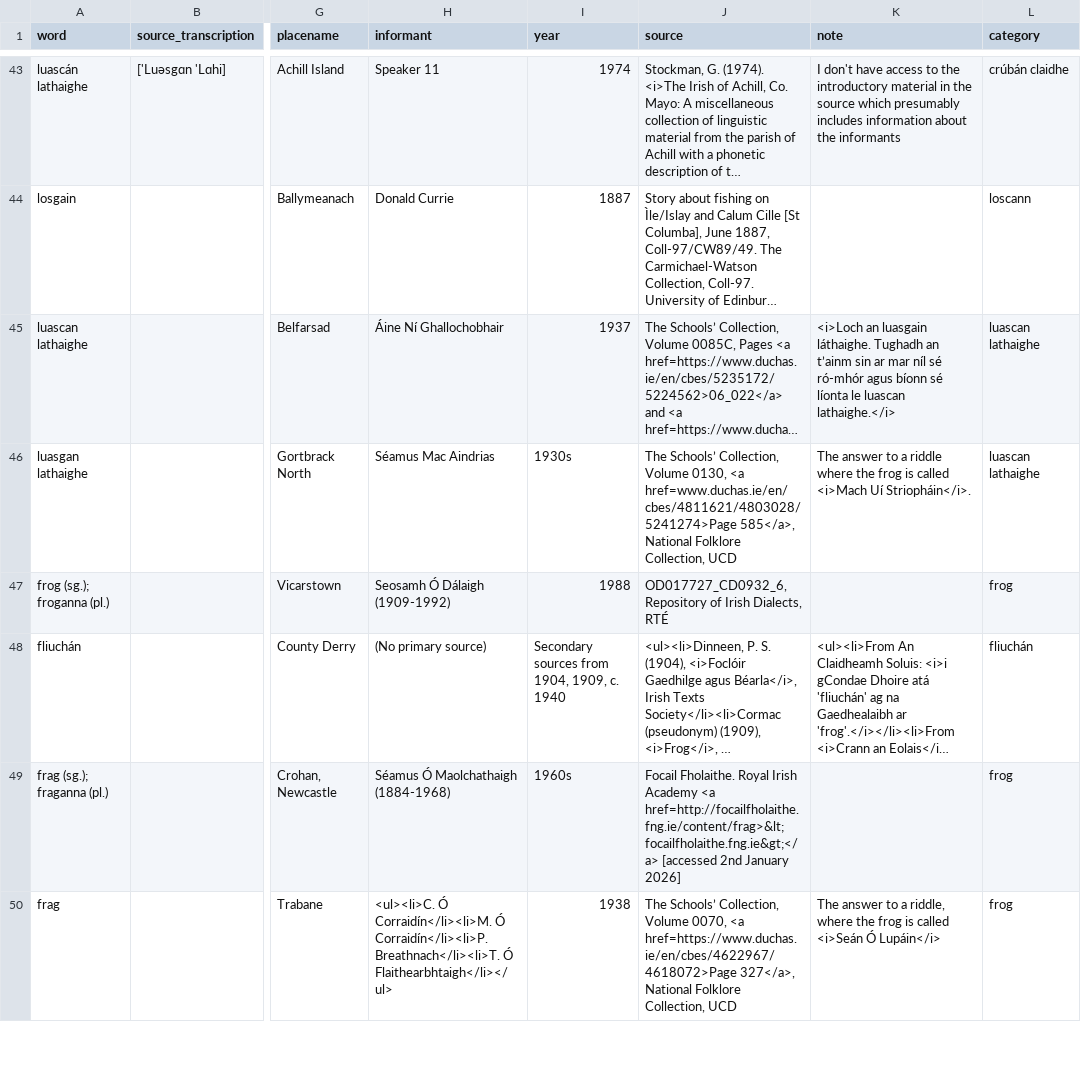
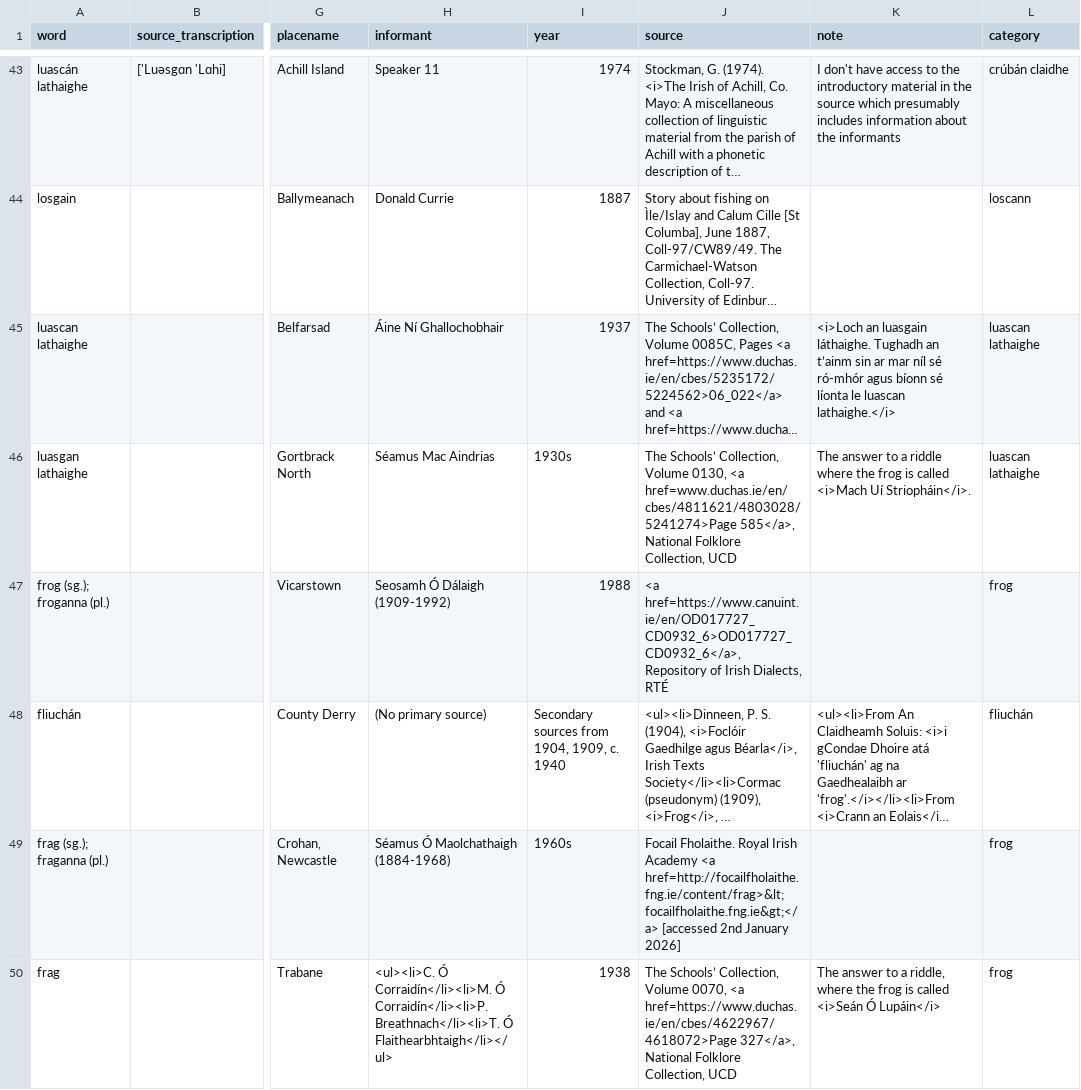
Before and after one commit to lochsh/mclaug, a CSV file: content/images/froganna/data.csv, drawn as a sheet; only a part is shown, gaps mark what is left out; long unchanged cells end in …; the diff names each change by its address in the sheet, - before the commit and + after, or states it on an @@ line.

Commit message:
add link to rte dialect repo

```diff
--- a/content/images/froganna/data.csv
+++ b/content/images/froganna/data.csv
-J47 (source): OD017727_CD0932_6, Repository of…
+J47 (source): <a href=https://www.canuint.ie/en/OD017727_CD0932_6>OD017727_CD0932_6</a>, Repository of…
```
